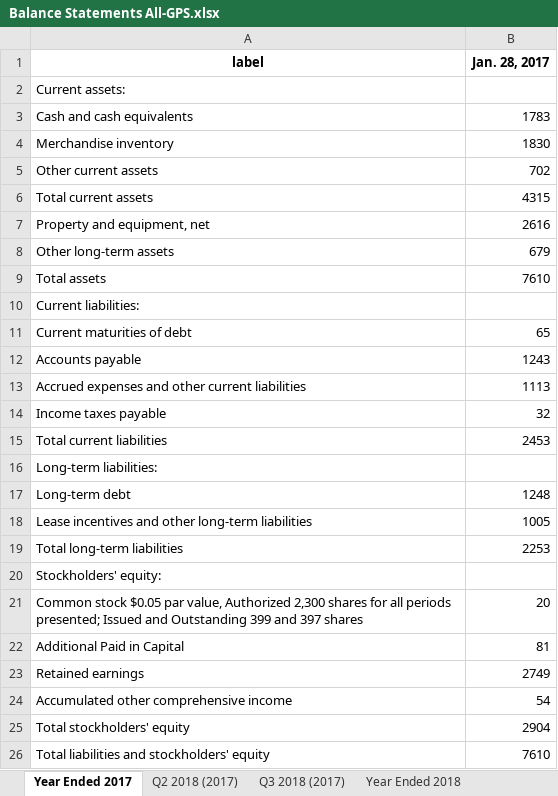
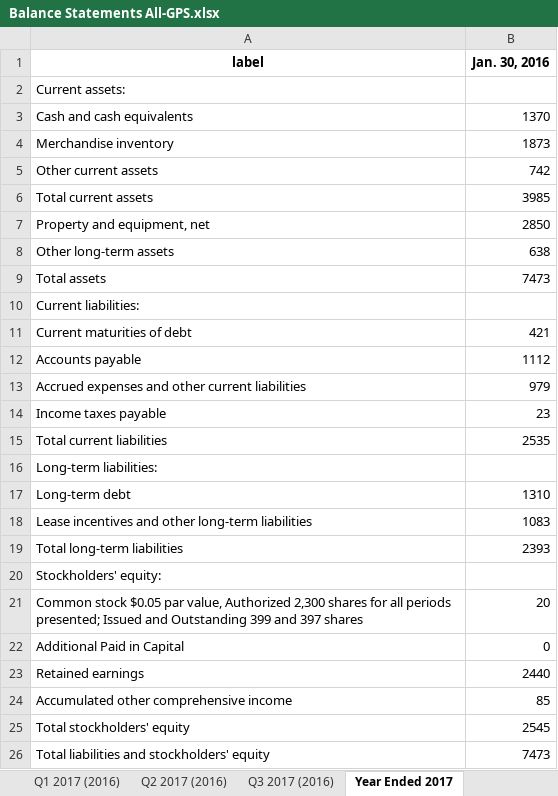
Before and after one commit to Julia-Susser/Financial-Statements, an Excel workbook: input/Financial Statement GPS/Balance Statements All-GPS.xlsx, sheet Year Ended 2017, drawn as a sheet; values as stored, in another font and other column widths than the file's, no borders; the diff names each change by its address in the sheet, - before the commit and + after, or states it on an @@ line.

```diff
--- a/input/Financial Statement GPS/Balance Statements All-GPS.xlsx (sheet Year Ended 2017)
+++ b/input/Financial Statement GPS/Balance Statements All-GPS.xlsx (sheet Year Ended 2017)
+sheet tab: Q1 2017 (2016)
+sheet tab: Q2 2017 (2016)
+sheet tab: Q3 2017 (2016)
-B1: Jan. 28, 2017
+B1: Jan. 30, 2016
-B3 (Jan. 30, 2016): 1783
+B3 (Jan. 30, 2016): 1370
-B4 (Jan. 30, 2016): 1830
+B4 (Jan. 30, 2016): 1873
-B5 (Jan. 30, 2016): 702
+B5 (Jan. 30, 2016): 742
-B6 (Jan. 30, 2016): 4315
+B6 (Jan. 30, 2016): 3985
-B7 (Jan. 30, 2016): 2616
+B7 (Jan. 30, 2016): 2850
-B8 (Jan. 30, 2016): 679
+B8 (Jan. 30, 2016): 638
-B9 (Jan. 30, 2016): 7610
+B9 (Jan. 30, 2016): 7473
-B11 (Jan. 30, 2016): 65
+B11 (Jan. 30, 2016): 421
-B12 (Jan. 30, 2016): 1243
+B12 (Jan. 30, 2016): 1112
-B13 (Jan. 30, 2016): 1113
+B13 (Jan. 30, 2016): 979
-B14 (Jan. 30, 2016): 32
+B14 (Jan. 30, 2016): 23
-B15 (Jan. 30, 2016): 2453
+B15 (Jan. 30, 2016): 2535
-B17 (Jan. 30, 2016): 1248
+B17 (Jan. 30, 2016): 1310
-B18 (Jan. 30, 2016): 1005
+B18 (Jan. 30, 2016): 1083
-B19 (Jan. 30, 2016): 2253
+B19 (Jan. 30, 2016): 2393
-B22 (Jan. 30, 2016): 81
+B22 (Jan. 30, 2016): 0
-B23 (Jan. 30, 2016): 2749
+B23 (Jan. 30, 2016): 2440
-B24 (Jan. 30, 2016): 54
+B24 (Jan. 30, 2016): 85
-B25 (Jan. 30, 2016): 2904
+B25 (Jan. 30, 2016): 2545
-B26 (Jan. 30, 2016): 7610
+B26 (Jan. 30, 2016): 7473
```
Also changed, not shown: sheet Year Ended 2022, sheet Year Ended 2021, sheet Year Ended 2020, sheet Year Ended 2018, sheet Year Ended 2019, other sheet tabs, input/Financial Statement GPS/Cashflow Statements All-GPS.xlsx, input/Financial Statement GPS/Compiled Income Statement-GPS.xlsx, 39 other files.
